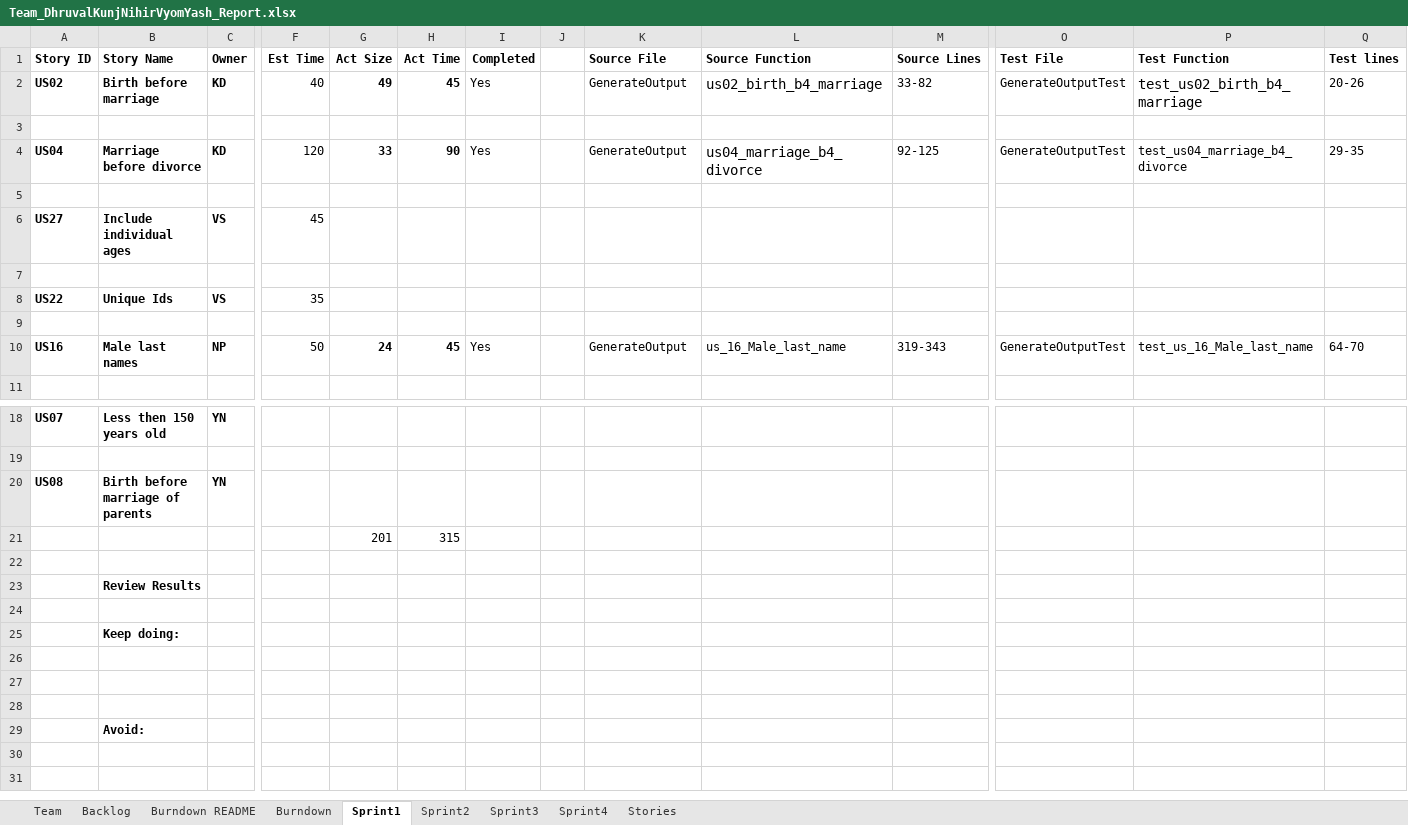
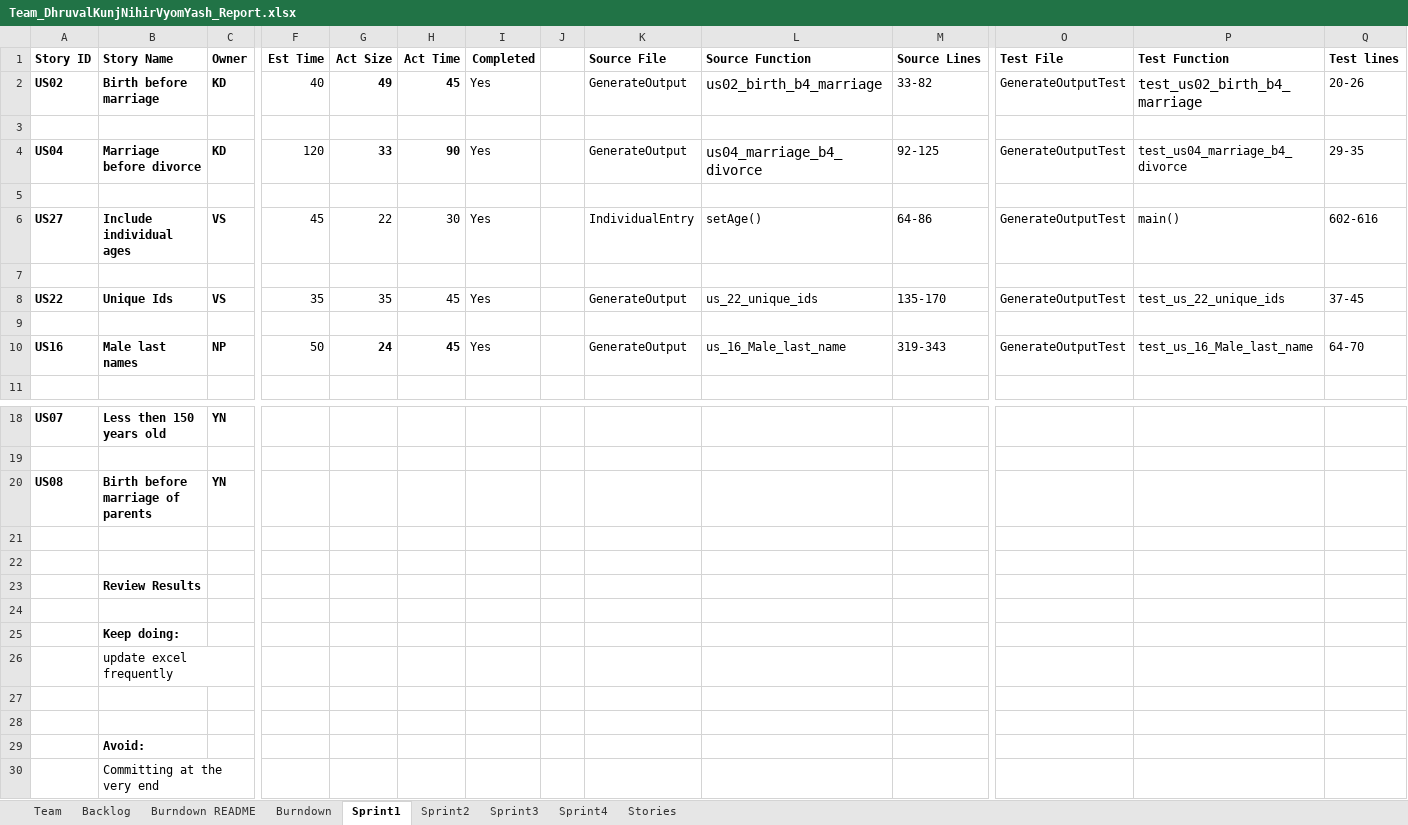
Before and after one commit to vyom-shah/CS555_Final_Project, an Excel workbook: Excel Sheet/Team_DhruvalKunjNihirVyomYash_Report.xlsx, sheet Sprint1, drawn as a sheet; only a part is shown, gaps mark what is left out; values as stored, in another font and other column widths than the file's, no borders; rows hold the shown columns only; the diff names each change by its address in the sheet, - before the commit and + after, or states it on an @@ line.

Commit message:
Update Team_DhruvalKunjNihirVyomYash_Report.xlsx
Updated VS

```diff
--- a/Excel Sheet/Team_DhruvalKunjNihirVyomYash_Report.xlsx (sheet Sprint1)
+++ b/Excel Sheet/Team_DhruvalKunjNihirVyomYash_Report.xlsx (sheet Sprint1)
-G6 (Act Size): (empty)
+G6 (Act Size): 22
-H6 (Act Time): (empty)
+H6 (Act Time): 30
-I6 (Completed): (empty)
+I6 (Completed): Yes
-K6 (Source File): (empty)
+K6 (Source File): IndividualEntry
-L6 (Source Function): (empty)
+L6 (Source Function): setAge()
-M6 (Source Lines): (empty)
+M6 (Source Lines): 64-86
-O6 (Test File): (empty)
+O6 (Test File): GenerateOutputTest
-P6 (Test Function): (empty)
+P6 (Test Function): main()
-Q6 (Test lines): (empty)
+Q6 (Test lines): 602-616
-G8 (Act Size): (empty)
+G8 (Act Size): 35
-H8 (Act Time): (empty)
+H8 (Act Time): 45
-I8 (Completed): (empty)
+I8 (Completed): Yes
-K8 (Source File): (empty)
+K8 (Source File): GenerateOutput
-L8 (Source Function): (empty)
+L8 (Source Function): us_22_unique_ids
-M8 (Source Lines): (empty)
+M8 (Source Lines): 135-170
-O8 (Test File): (empty)
+O8 (Test File): GenerateOutputTest
-P8 (Test Function): (empty)
+P8 (Test Function): test_us_22_unique_ids
-Q8 (Test lines): (empty)
+Q8 (Test lines): 37-45
-row 21:  |  |  |  | 201 | 315
+row 21: (empty)
-B26 (Story Name): (empty)
+B26 (Story Name): update excel frequently
+row 30:  | Committing at the very end
```
Also changed, not shown: sheet Backlog, charts or pictures.
